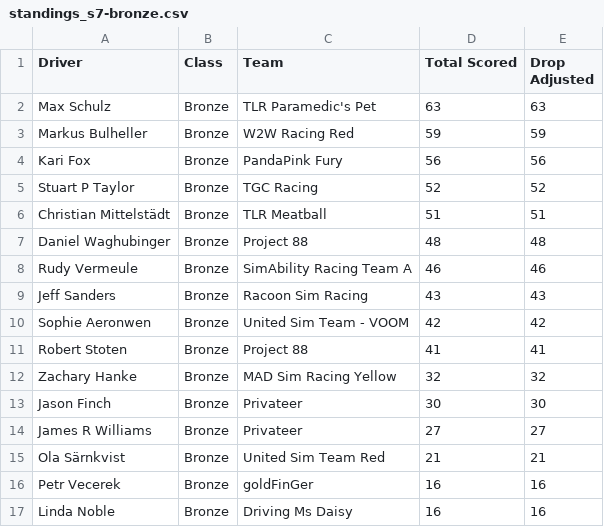
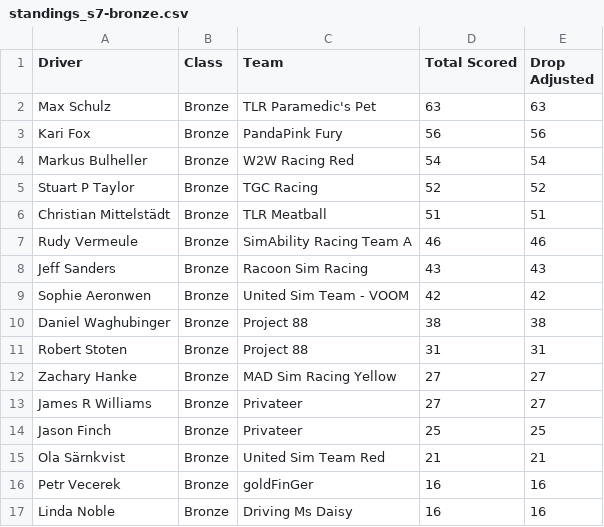
Before and after one commit to cyril-blanco/rpm-eu-gt3-series, a CSV file: assets/standings_s7-bronze.csv, drawn as a sheet; only a part is shown.

```diff
--- a/assets/standings_s7-bronze.csv
+++ b/assets/standings_s7-bronze.csv
@@ -2,7 +2,6 @@ Driver,Class,Team,Total Scored,Drop Adjusted
 Max Schulz,Bronze,TLR Paramedic's Pet,63,63
-Markus Bulheller,Bronze,W2W Racing Red,59,59
 Kari Fox,Bronze,PandaPink Fury,56,56
+Markus Bulheller,Bronze,W2W Racing Red,54,54
 Stuart P Taylor,Bronze,TGC Racing,52,52
 Christian Mittelstädt,Bronze,TLR Meatball,51,51
-Daniel Waghubinger,Bronze,Project 88,48,48
 Rudy Vermeule,Bronze,SimAbility Racing Team A,46,46
@@ -10,6 +9,7 @@ Jeff Sanders,Bronze,Racoon Sim Racing,43,43
 Sophie Aeronwen,Bronze,United Sim Team - VOOM,42,42
-Robert Stoten,Bronze,Project 88,41,41
-Zachary Hanke,Bronze,MAD Sim Racing Yellow,32,32
-Jason Finch,Bronze,Privateer,30,30
+Daniel Waghubinger,Bronze,Project 88,38,38
+Robert Stoten,Bronze,Project 88,31,31
+Zachary Hanke,Bronze,MAD Sim Racing Yellow,27,27
 James R Williams,Bronze,Privateer,27,27
+Jason Finch,Bronze,Privateer,25,25
 Ola Särnkvist,Bronze,United Sim Team Red,21,21
```
Also changed, not shown: assets/standings_s7-silver.csv, assets/standings_s7.csv, 4 other files.
